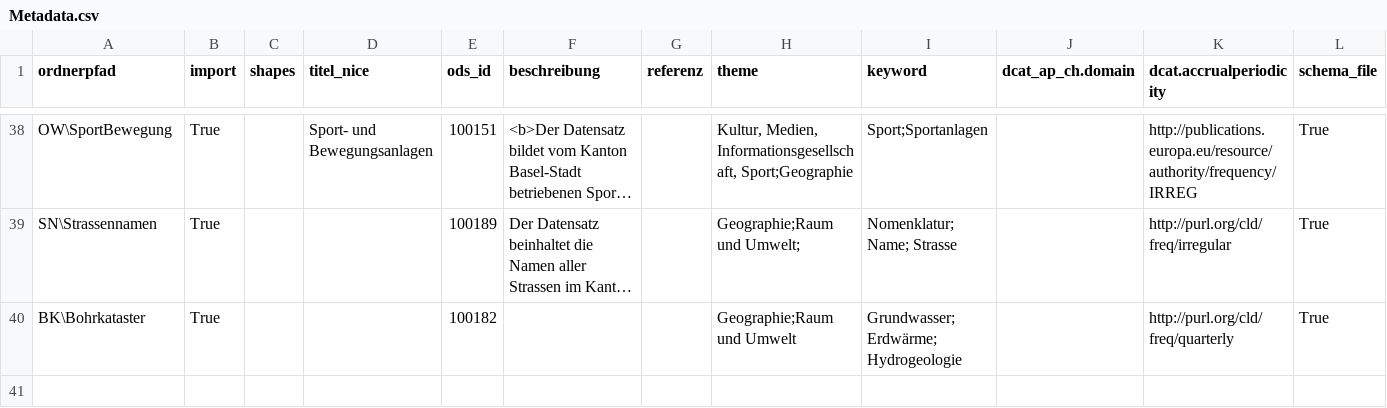
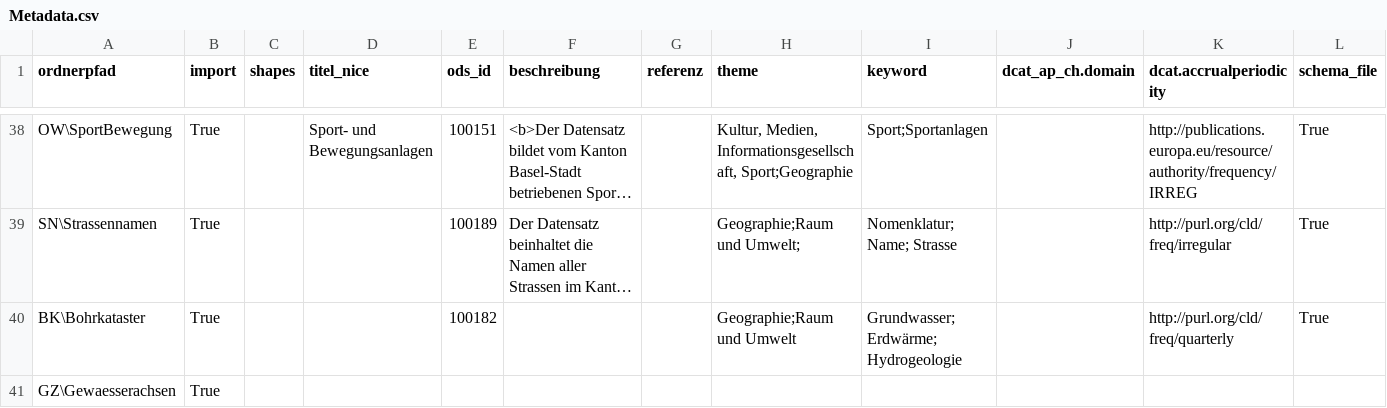
Before and after one commit to opendatabs/data-processing, a CSV file: gva_geodatenshop/Metadata.csv, drawn as a sheet; only a part is shown, gaps mark what is left out; long unchanged cells end in …; rows hold the shown columns only; the diff names each change by its address in the sheet, - before the commit and + after, or states it on an @@ line.

Commit message:
Add GZ\Gewaesserachsen

```diff
--- a/gva_geodatenshop/Metadata.csv
+++ b/gva_geodatenshop/Metadata.csv
+row 41: GZ\Gewaesserachsen | True
```
